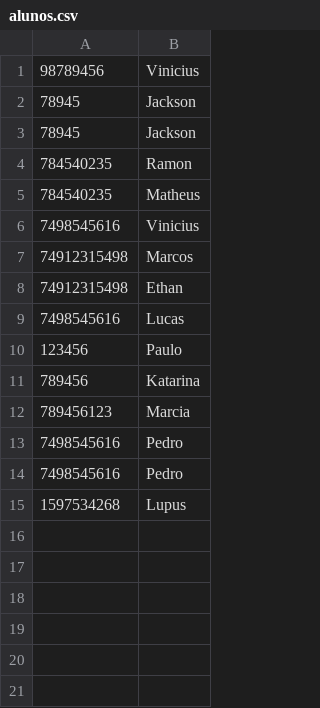
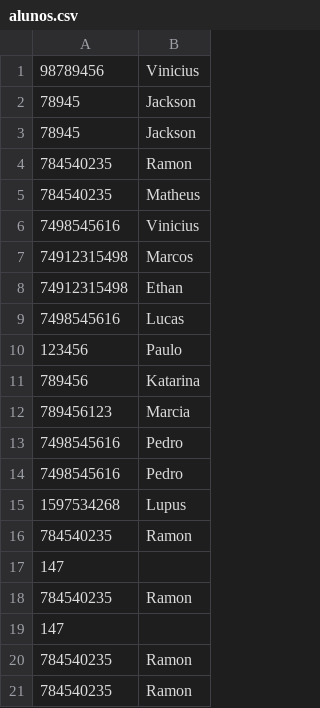
Before and after one commit to xLupus/senac-php-2201, a CSV file: alunos.csv, drawn as a sheet; the diff names each change by its address in the sheet, - before the commit and + after, or states it on an @@ line.

```diff
--- a/alunos.csv
+++ b/alunos.csv
+row 16: 784540235 | Ramon
+row 17: 147
+row 18: 784540235 | Ramon
+row 19: 147
+row 20: 784540235 | Ramon
+row 21: 784540235 | Ramon
```
Also changed, not shown: 7 other files.
